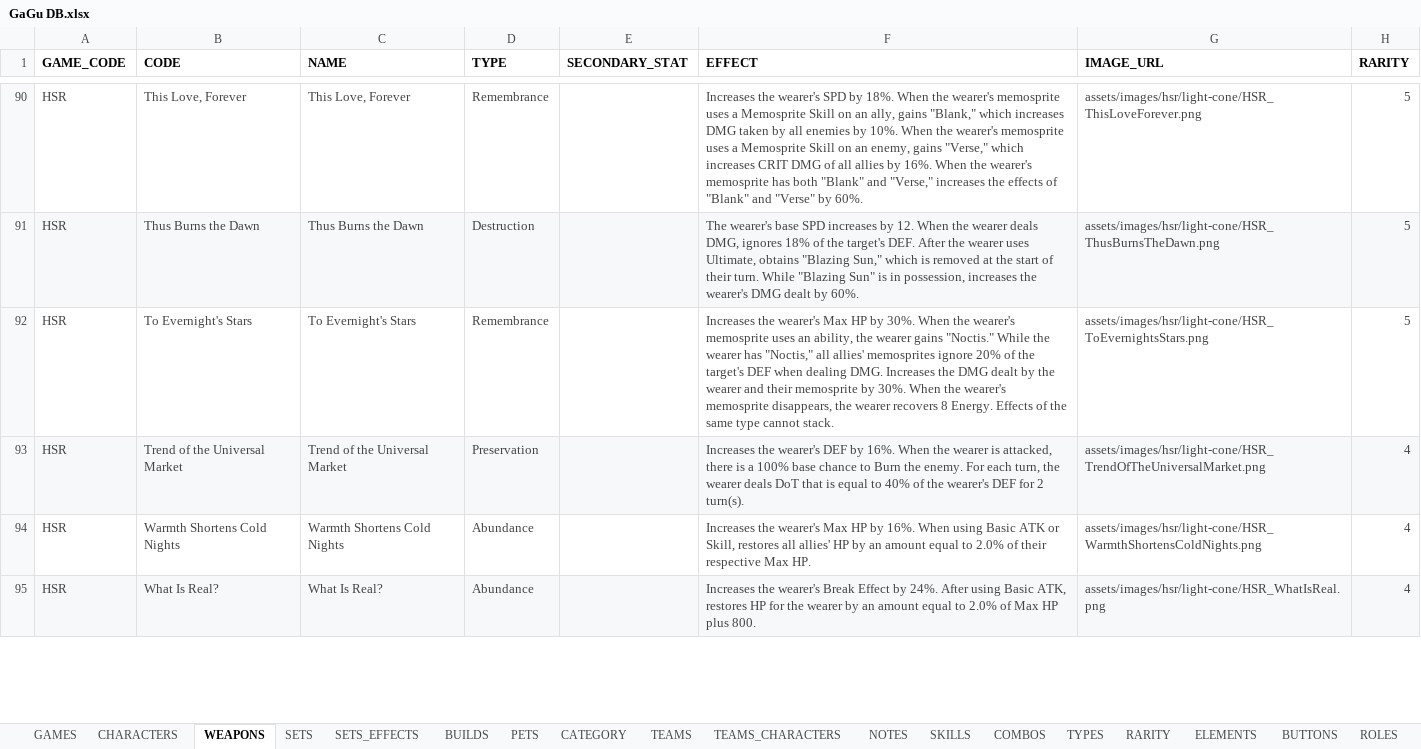
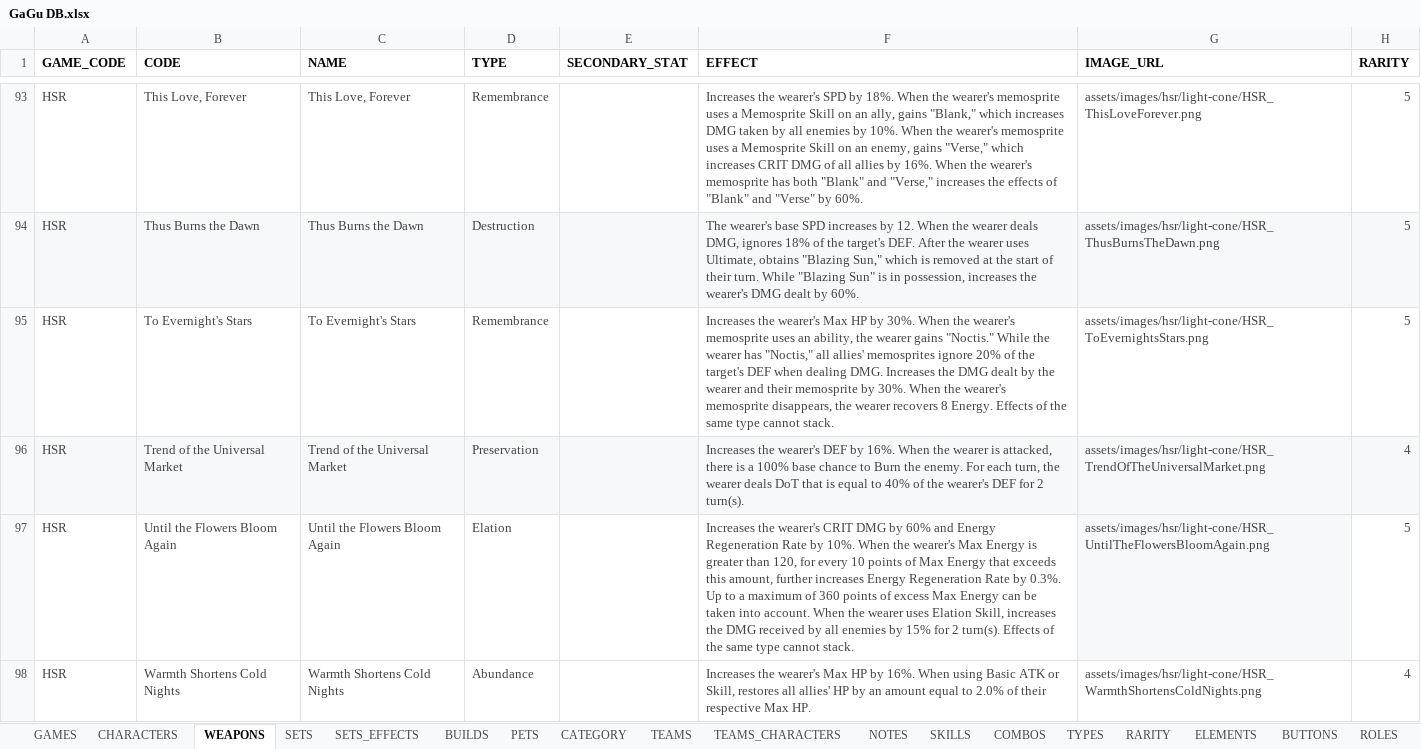
Before and after one commit to Muath-AlBassam/game-guides, an Excel workbook: src/assets/GaGu DB.xlsx, sheet WEAPONS, drawn as a sheet; only a part is shown, gaps mark what is left out; the shorter side is filled out with more unchanged rows; values as stored, in another font and other column widths than the file's, no borders; charts and pictures and table styles not drawn; the diff covers the shown part only; the diff names each change by its address in the sheet, - before the commit and + after, or states it on an @@ line.

```diff
--- a/src/assets/GaGu DB.xlsx (sheet WEAPONS)
+++ b/src/assets/GaGu DB.xlsx (sheet WEAPONS)
+row 97: HSR | Until the Flowers Bloom Again | Until the Flowers Bloom Again | Elation |  | Increases the wearer's CRIT DMG by 60% and Energy Regeneration Rate by 10%. When the wearer's Max Energy is greater than 120, for every 10 points of Max Energy that exceeds this amount, further increases Energy Regeneration Rate by 0.3%. Up to a maximum of 360 points of excess Max Energy can be taken into account. When the wearer uses Elation Skill, increases the DMG received by all enemies by 15% for 2 turn(s). Effects of the same type cannot stack. | assets/images/hsr/light-cone/HSR_UntilTheFlowersBloomAgain.png | 5
```
Also changed, not shown: 5 added rows and cell formats elsewhere in this sheet, sheet BUILDS, sheet CHARACTERS, sheet TEAMS_CHARACTERS, sheet SETS_EFFECTS, sheet SETS, sheet NOTES, 9 other files.
